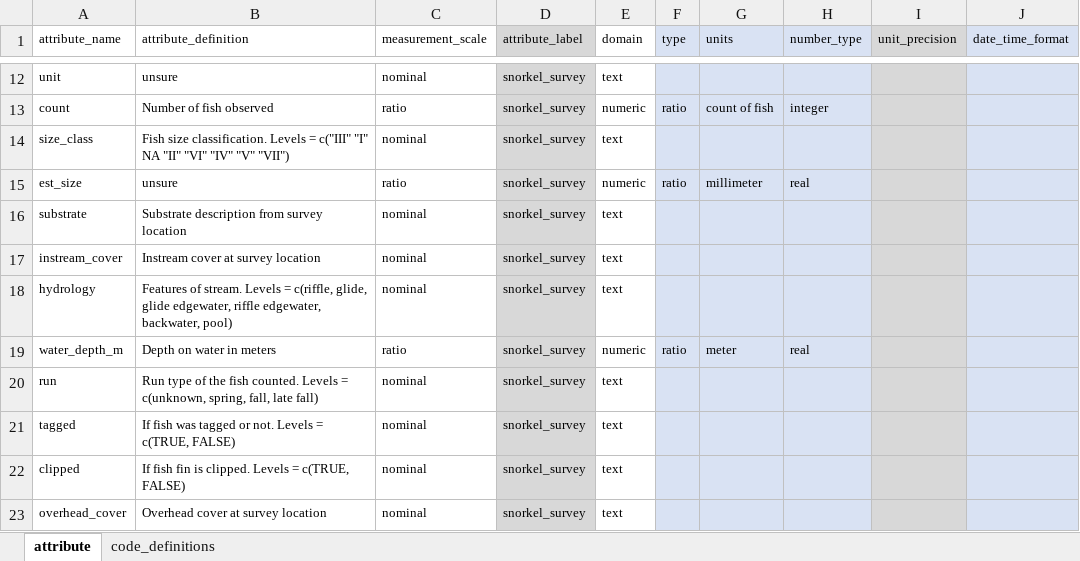
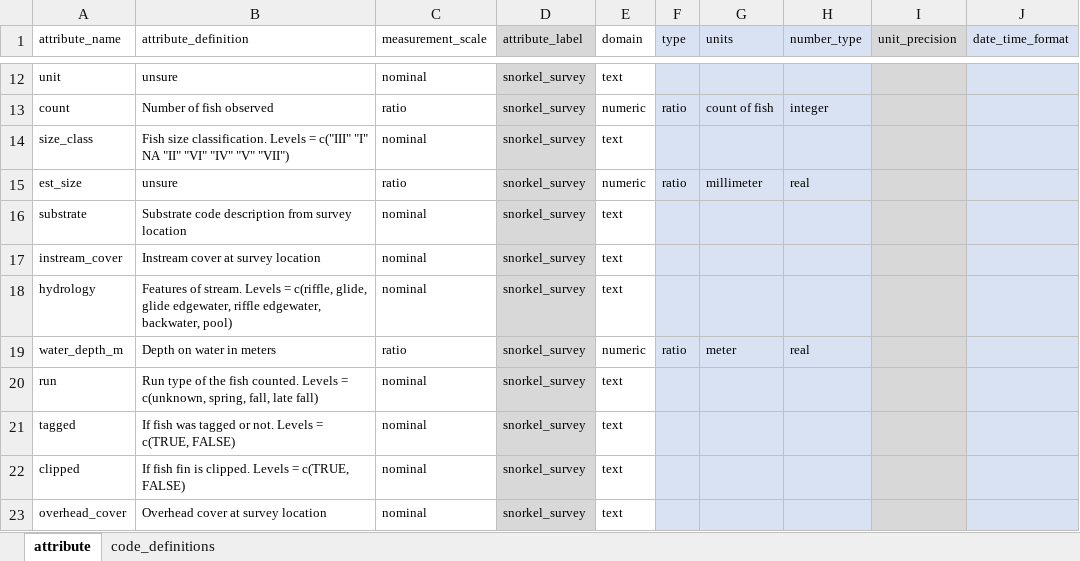
Before and after one commit to FlowWest/edi-feather-snorkel, an Excel workbook: data-raw/metadata/feather_snorkel_metadata.xlsx, sheet attribute, drawn as a sheet; only a part is shown, gaps mark what is left out; values as stored, in another font and other column widths than the file's, no borders; the diff names each change by its address in the sheet, - before the commit and + after, or states it on an @@ line.

Commit message:
updates sustrate definition, adds note on md

```diff
--- a/data-raw/metadata/feather_snorkel_metadata.xlsx (sheet attribute)
+++ b/data-raw/metadata/feather_snorkel_metadata.xlsx (sheet attribute)
-B16 (attribute_definition): Substrate description from survey location
+B16 (attribute_definition): Substrate code description from survey location
```
